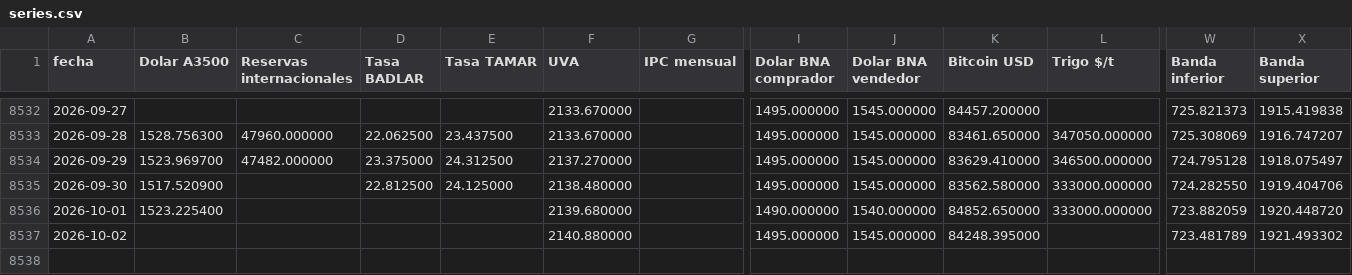
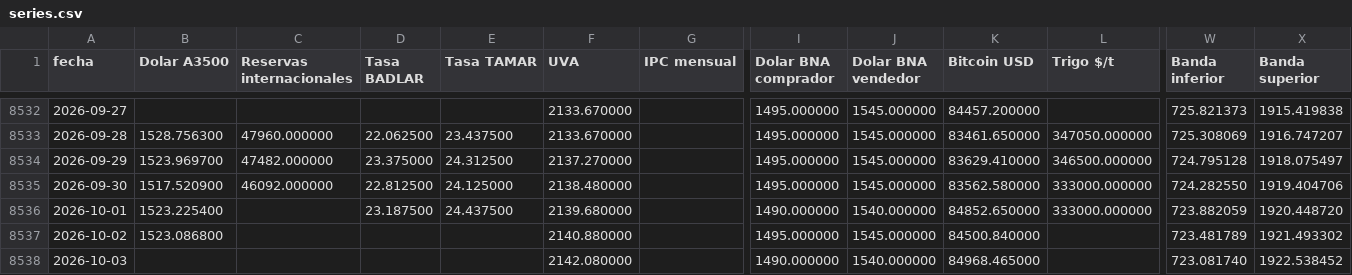
Before and after one commit to jamontedoro/panel-macro, a CSV file: datos/series.csv, drawn as a sheet; only a part is shown, gaps mark what is left out; rows hold the shown columns only; the diff names each change by its address in the sheet, - before the commit and + after, or states it on an @@ line.

```diff
--- a/datos/series.csv
+++ b/datos/series.csv
-C8535 (Reservas internacionales): (empty)
+C8535 (Reservas internacionales): 46092.000000
-D8536 (Tasa BADLAR): (empty)
+D8536 (Tasa BADLAR): 23.187500
-E8536 (Tasa TAMAR): (empty)
+E8536 (Tasa TAMAR): 24.437500
-B8537 (Dolar A3500): (empty)
+B8537 (Dolar A3500): 1523.086800
-K8537 (Bitcoin USD): 84248.395000
+K8537 (Bitcoin USD): 84500.840000
+row 8538: 2026-10-03 |  |  |  |  | 2142.080000 |  | 1490.000000 | 1540.000000 | 84968.465000 |  | 723.081740 | 1922.538452
```
Also changed, not shown: datos/control.csv, 1 other file.
